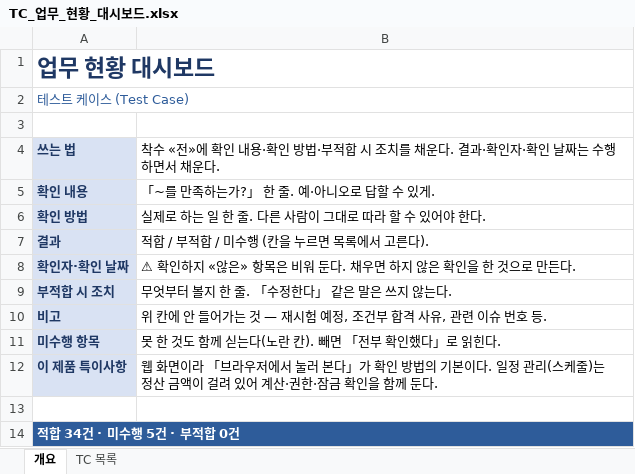
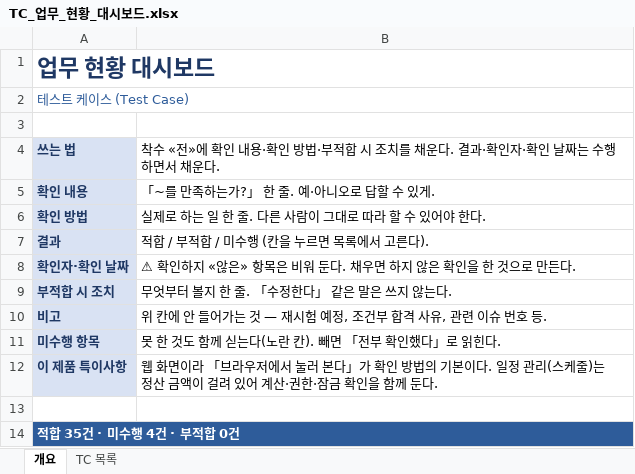
Before and after one commit to GUNHOLEE-KR/vitron-dashboard, an Excel workbook: docs/testcase/TC_업무_현황_대시보드.xlsx, sheet 개요, drawn as a sheet; values as stored, in another font and other column widths than the file's, no borders; the diff names each change by its address in the sheet, - before the commit and + after, or states it on an @@ line.

```diff
--- a/docs/testcase/TC_업무_현황_대시보드.xlsx (sheet 개요)
+++ b/docs/testcase/TC_업무_현황_대시보드.xlsx (sheet 개요)
-A14: 적합 34건 · 미수행 5건 · 부적합 0건
+A14: 적합 35건 · 미수행 4건 · 부적합 0건
```
Also changed, not shown: sheet TC 목록.
